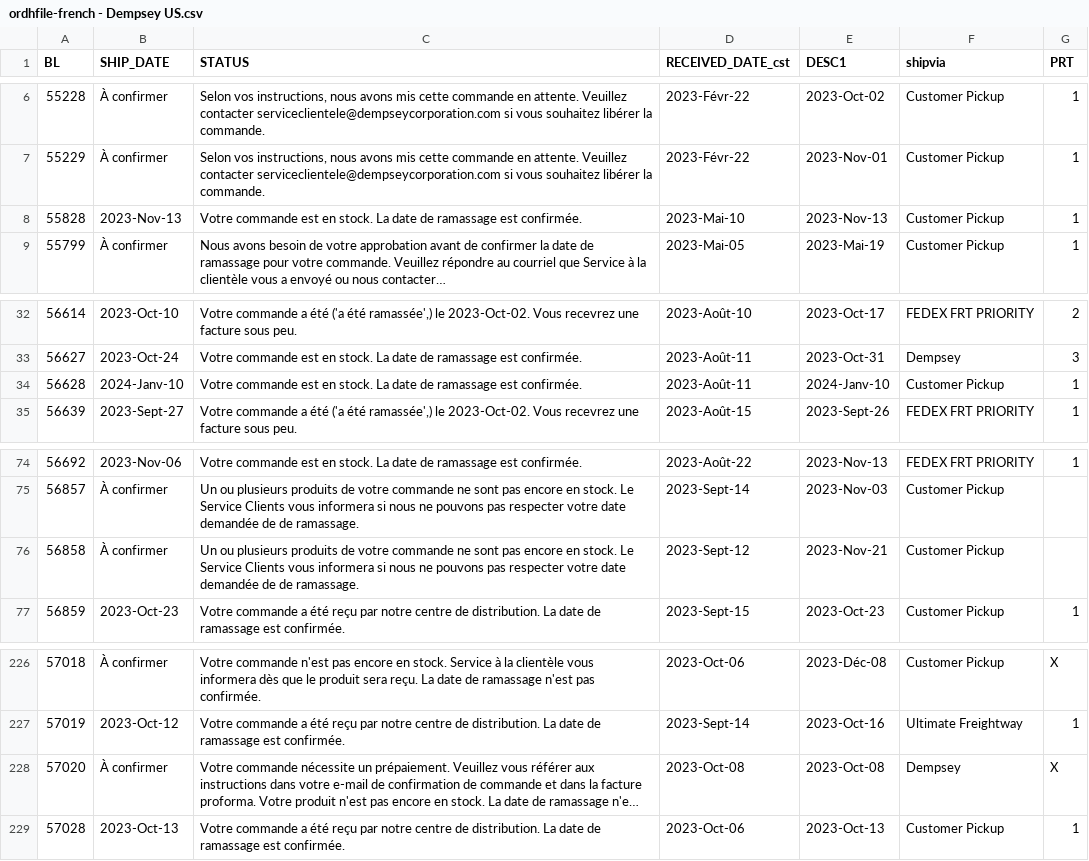
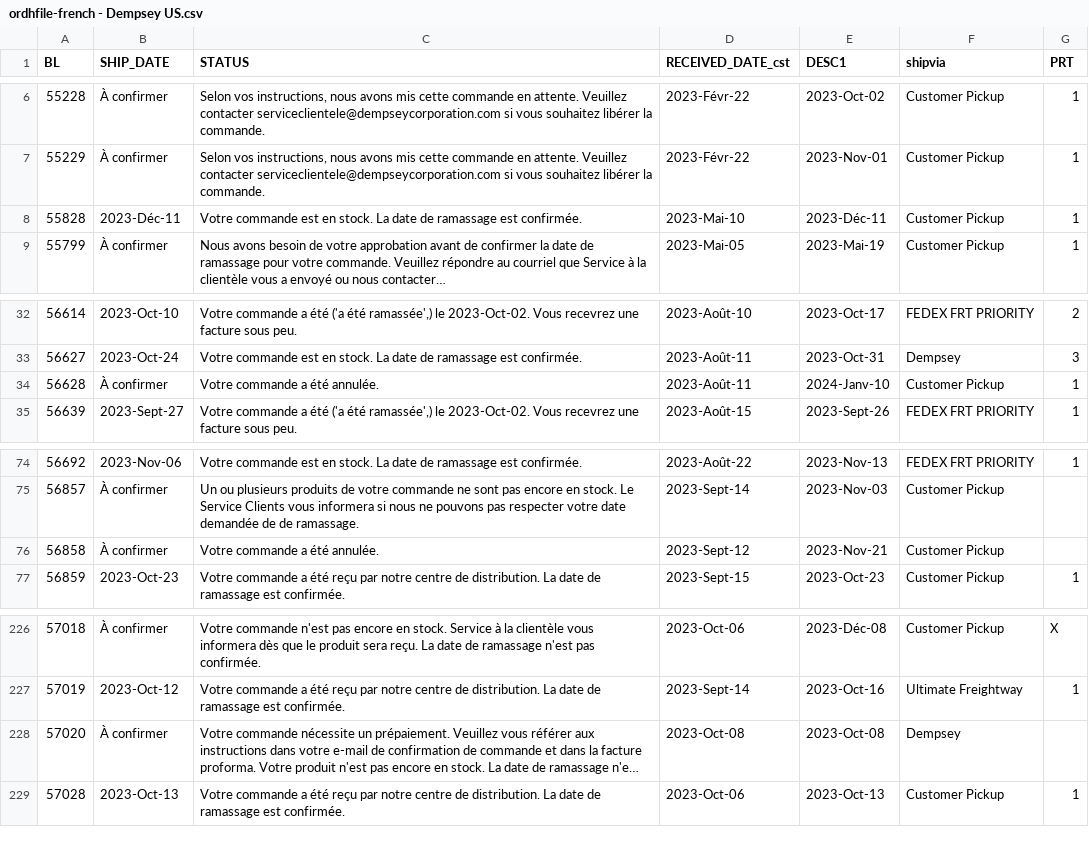
Before and after one commit to dempseysystems/dempseysystems.github.io, a CSV file: ordhfile-french - Dempsey US.csv, drawn as a sheet; only a part is shown, gaps mark what is left out; long unchanged cells end in …; the diff names each change by its address in the sheet, - before the commit and + after, or states it on an @@ line.

```diff
--- a/ordhfile-french - Dempsey US.csv
+++ b/ordhfile-french - Dempsey US.csv
-B8 (SHIP_DATE): 2023-Nov-13
+B8 (SHIP_DATE): 2023-Déc-11
-E8 (DESC1): 2023-Nov-13
+E8 (DESC1): 2023-Déc-11
-B34 (SHIP_DATE): 2024-Janv-10
+B34 (SHIP_DATE): À confirmer
-C34 (STATUS): Votre commande est en stock. La date de ramassage est confirmée.
+C34 (STATUS): Votre commande a été annulée.
-C76 (STATUS): Un ou plusieurs produits de votre commande ne sont pas encore en stock. Le Service Clients vous informera si nous ne pouvons pas respecter votre date demandée de de ramassage.
+C76 (STATUS): Votre commande a été annulée.
-G228 (PRT): X
+G228 (PRT): (empty)
```
Also changed, not shown: ordhfile - Dempsey Canada.csv, shipments-french - Dempsey Canada.csv, 8 other files.
